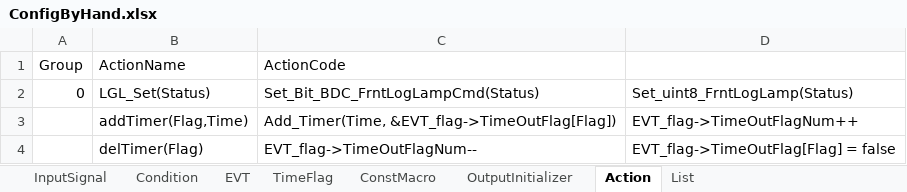
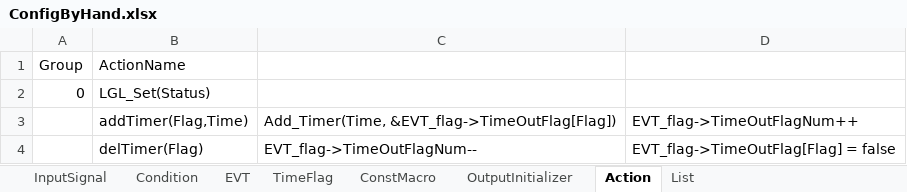
Before and after one commit to THB-BIG-PLAN/CodeGenerator, an Excel workbook: python/ConfigByHand.xlsx, sheet Action, drawn as a sheet; values as stored, in another font and other column widths than the file's, no borders; the diff names each change by its address in the sheet, - before the commit and + after, or states it on an @@ line.

```diff
--- a/python/ConfigByHand.xlsx (sheet Action)
+++ b/python/ConfigByHand.xlsx (sheet Action)
-C1: ActionCode
+C1: (empty)
-C2: Set_Bit_BDC_FrntLogLampCmd(Status)
+C2: (empty)
-D2: Set_uint8_FrntLogLamp(Status)
+D2: (empty)
```
Also changed, not shown: sheet Condition, python/Config.xlsx, 5 other files.
